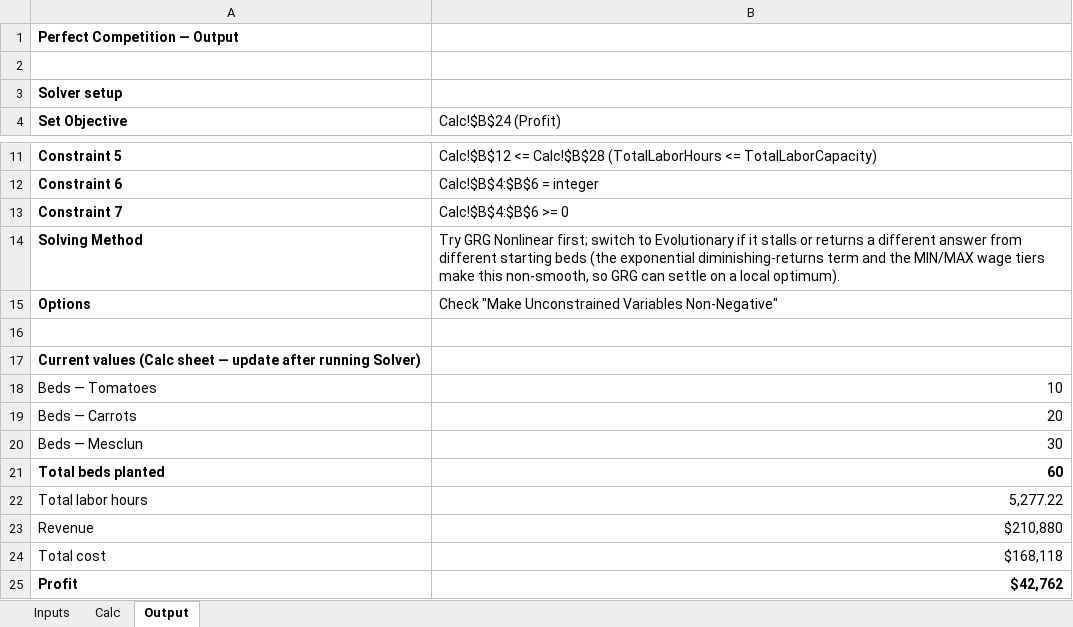
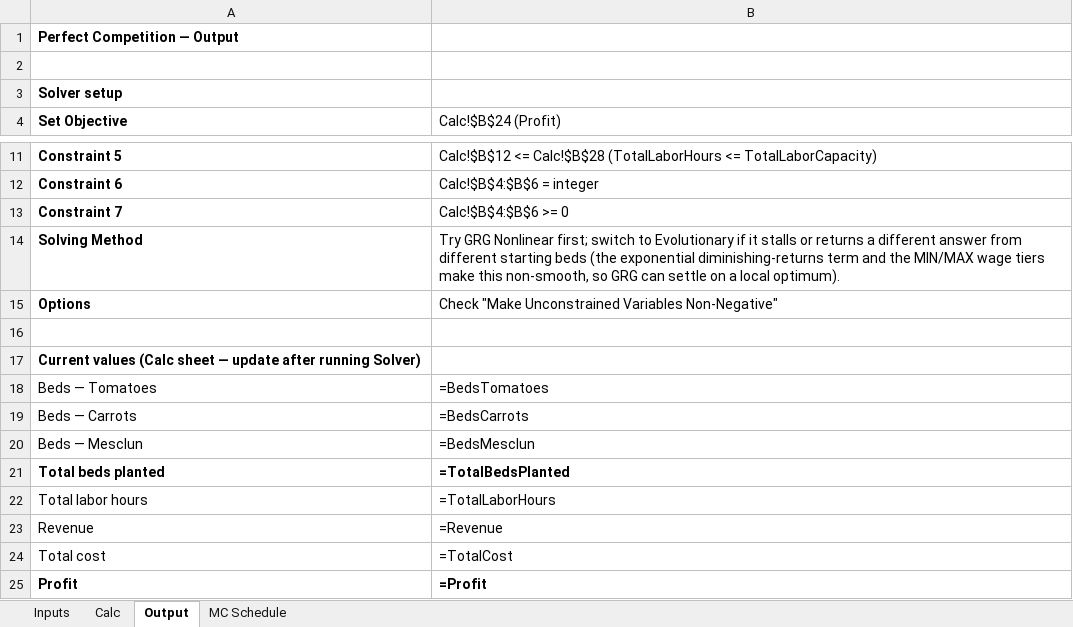
Before and after one commit to ryanmoor/ryan-moore, an Excel workbook: capabilities/marginal-analysis/model.xlsx, sheet Output, drawn as a sheet; only a part is shown, gaps mark what is left out; values as stored, in another font and other column widths than the file's, no borders; formulas without a stored value are shown as written; the diff names each change by its address in the sheet, - before the commit and + after, or states it on an @@ line.

```diff
--- a/capabilities/marginal-analysis/model.xlsx (sheet Output)
+++ b/capabilities/marginal-analysis/model.xlsx (sheet Output)
+sheet tab: MC Schedule
-B18 (Calc!$B$24 (Profit)): 10
+B18 (Calc!$B$24 (Profit)): =BedsTomatoes
-B19 (Calc!$B$24 (Profit)): 20
+B19 (Calc!$B$24 (Profit)): =BedsCarrots
-B20 (Calc!$B$24 (Profit)): 30
+B20 (Calc!$B$24 (Profit)): =BedsMesclun
-B21 (Calc!$B$24 (Profit)): 60
+B21 (Calc!$B$24 (Profit)): =TotalBedsPlanted
-B22 (Calc!$B$24 (Profit)): 5,277.22
+B22 (Calc!$B$24 (Profit)): =TotalLaborHours
-B23 (Calc!$B$24 (Profit)): $210,880
+B23 (Calc!$B$24 (Profit)): =Revenue
-B24 (Calc!$B$24 (Profit)): $168,118
+B24 (Calc!$B$24 (Profit)): =TotalCost
-B25 (Calc!$B$24 (Profit)): $42,762
+B25 (Calc!$B$24 (Profit)): =Profit
```
Also changed, not shown: sheet Calc, sheet Inputs, charts or pictures, 2 other files.
